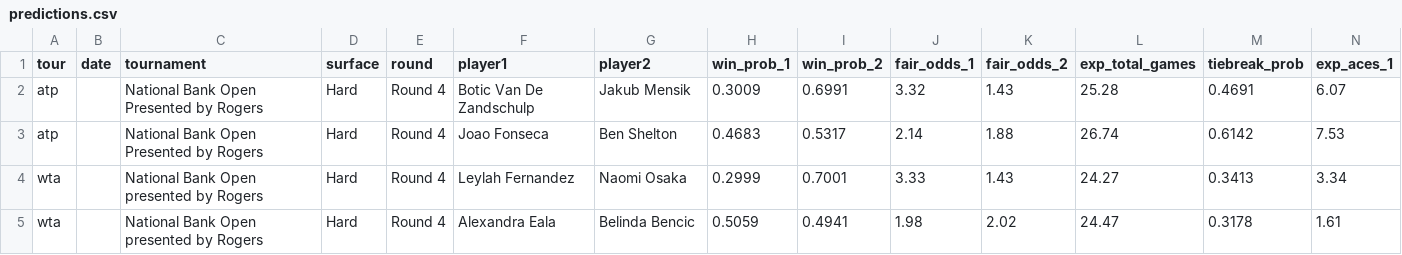
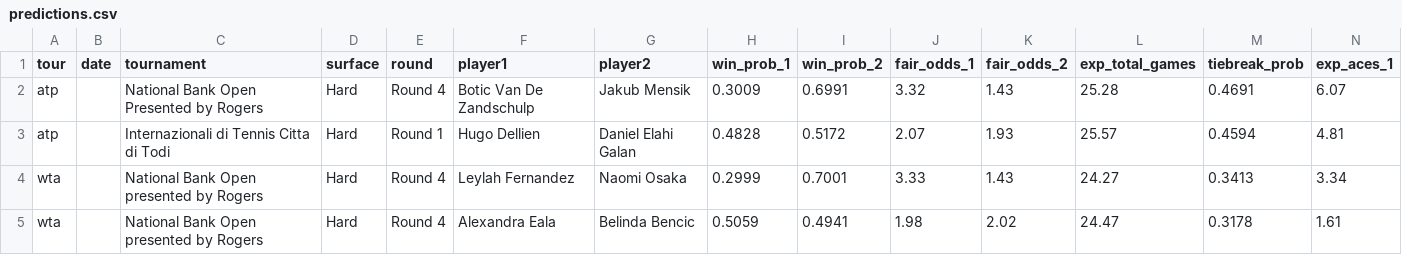
Before and after one commit to DanielTomaro13/Tennis-Modelling, a CSV file: reports/predictions.csv, drawn as a sheet; only a part is shown; removed rows and columns are numbered as before the commit, all else as after; rows hold the shown columns only; the diff names each change by its address in the sheet, - before the commit and + after, or states it on an @@ line.

```diff
--- a/reports/predictions.csv
+++ b/reports/predictions.csv
-row 3: atp |  | National Bank Open Presented by Rogers | Hard | Round 4 | Joao Fonseca | Ben Shelton | 0.4683 | 0.5317 | 2.14 | 1.88 | 26.74 | 0.6142 | 7.53
+row 3: atp |  | Internazionali di Tennis Citta di Todi | Hard | Round 1 | Hugo Dellien | Daniel Elahi Galan | 0.4828 | 0.5172 | 2.07 | 1.93 | 25.57 | 0.4594 | 4.81
```
Also changed, not shown: data/fixtures.csv, 6 other files.
